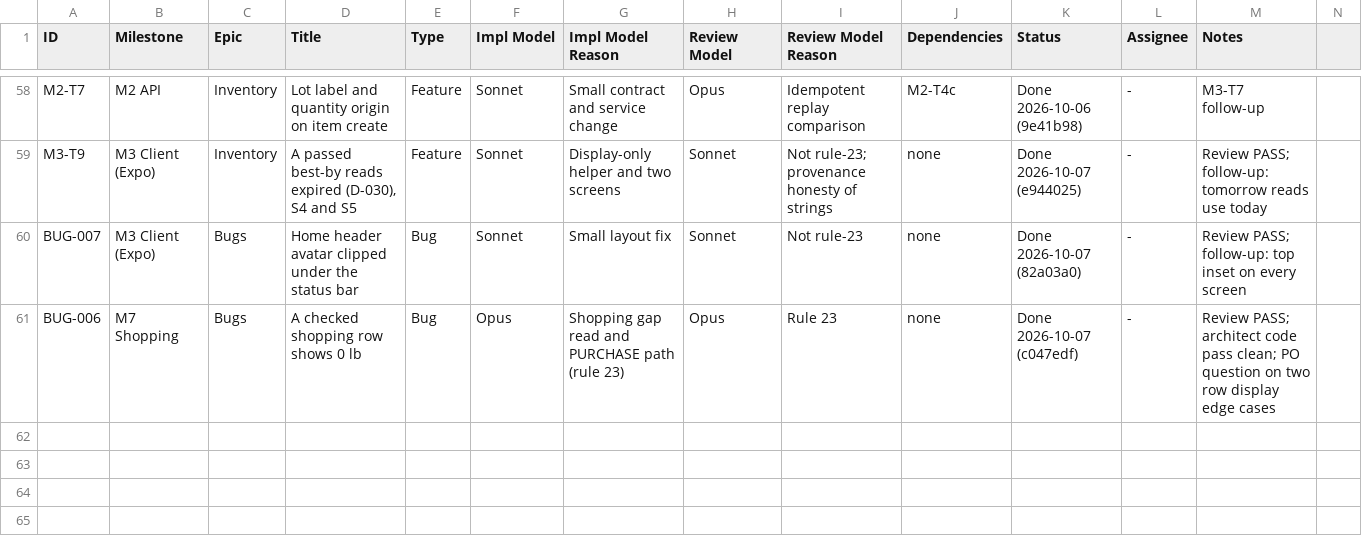
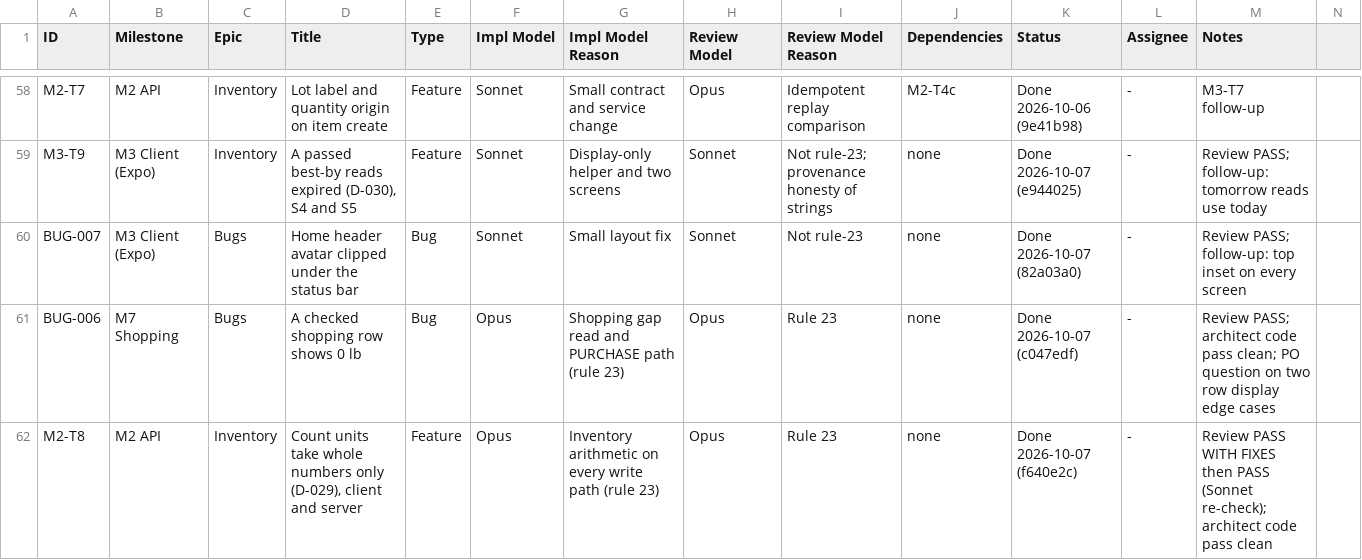
Before and after one commit to saengsawat/Smart-Kitchen, a CSV file: BACKLOG_TRACKER.csv, drawn as a sheet; only a part is shown, gaps mark what is left out; rows hold the shown columns only; the diff names each change by its address in the sheet, - before the commit and + after, or states it on an @@ line.

```diff
--- a/BACKLOG_TRACKER.csv
+++ b/BACKLOG_TRACKER.csv
+row 62: M2-T8 | M2 API | Inventory | Count units take whole numbers only (D-029), client and server | Feature | Opus | Inventory arithmetic on every write path (rule 23) | Opus | Rule 23 | none | Done 2026-10-07 (f640e2c) | - | Review PASS WITH FIXES then PASS (Sonnet re-check); architect code pass clean
```
Also changed, not shown: 6 other files.
